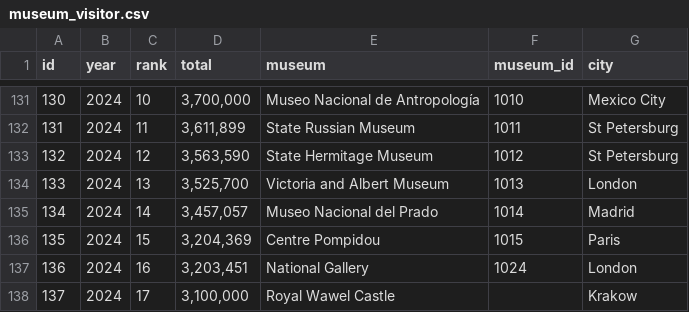
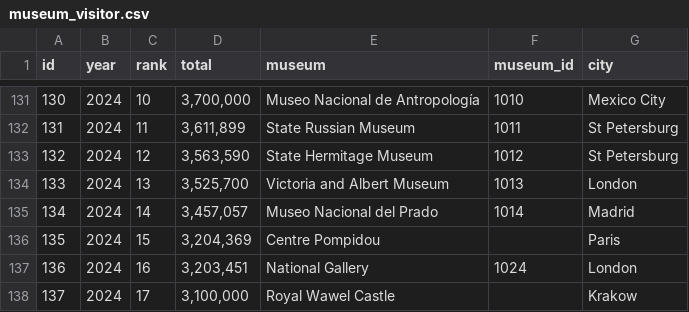
Before and after one commit to bringvotrevin/museum, a CSV file: data/museum_visitor.csv (was data/visitor/museum_visitor.csv), drawn as a sheet; only a part is shown, gaps mark what is left out; the diff covers the shown part only.

```diff
--- a/data/visitor/museum_visitor.csv
+++ b/data/museum_visitor.csv
@@ -135,3 +135,3 @@ id,year,rank,total,museum,museum_id,city
 134,2024,14,"3,457,057",Museo Nacional del Prado,1014,Madrid
-135,2024,15,"3,204,369",Centre Pompidou,1015,Paris
+135,2024,15,"3,204,369",Centre Pompidou,,Paris
 136,2024,16,"3,203,451",National Gallery,1024,London
```
Also changed, not shown: 5 added rows and 4 edited cells elsewhere in this file, 2 other files.
